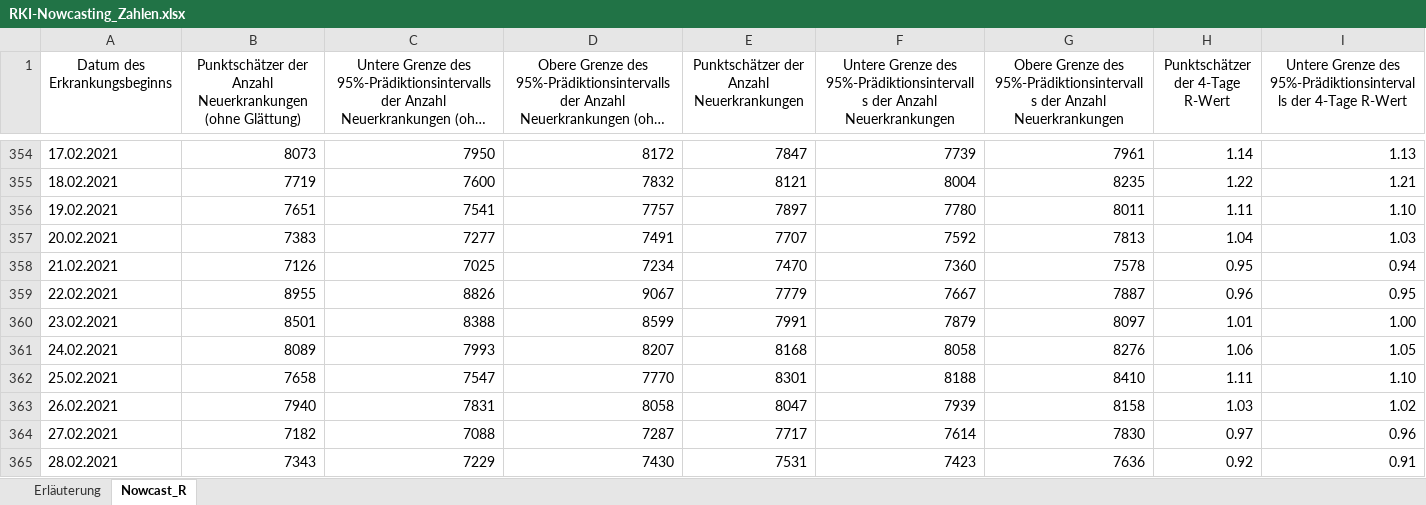
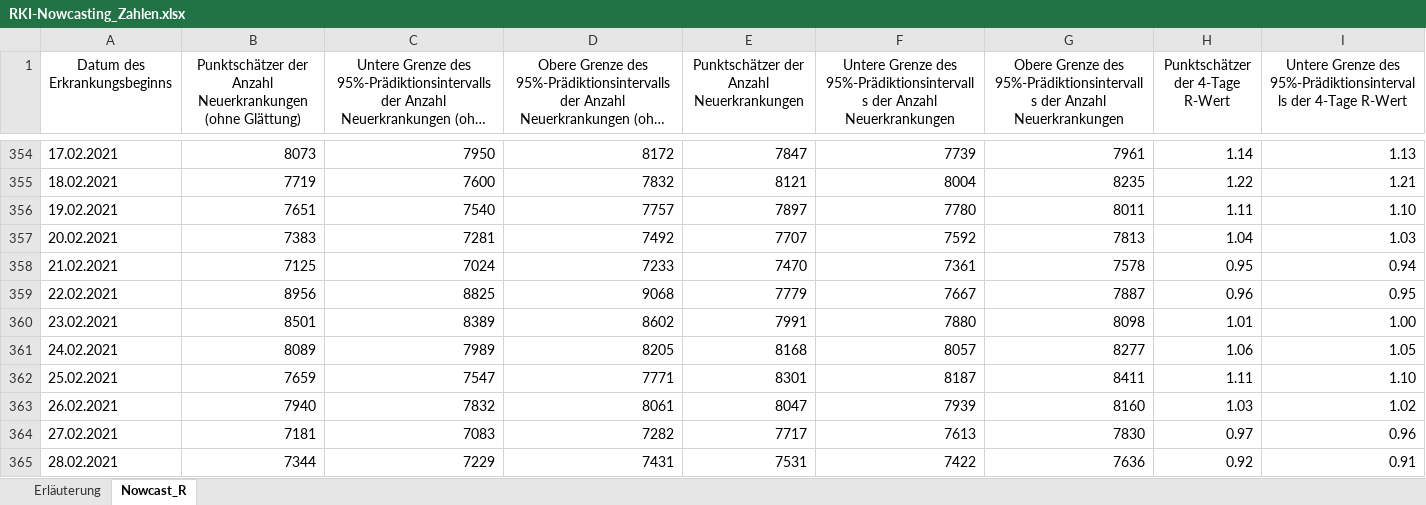
Before and after one commit to ofenloch/rki-data-evaluation, an Excel workbook: rki-data/RKI-Nowcasting_Zahlen.xlsx, sheet Nowcast_R, drawn as a sheet; only a part is shown, gaps mark what is left out; long unchanged cells end in …; values as stored, in another font and other column widths than the file's, no borders; the diff covers the shown part only; the diff names each change by its address in the sheet, - before the commit and + after, or states it on an @@ line.

Commit message:
/home/ofenloch/workspaces/COVID19/rki-data-evaluation/getRKIData.sh: add data automatically downloaded at 2021-04-27--05-03-01

```diff
--- a/rki-data/RKI-Nowcasting_Zahlen.xlsx (sheet Nowcast_R)
+++ b/rki-data/RKI-Nowcasting_Zahlen.xlsx (sheet Nowcast_R)
-C356: 7541
+C356: 7540
-C357: 7277
+C357: 7281
-D357: 7491
+D357: 7492
-B358: 7126
+B358: 7125
-C358: 7025
+C358: 7024
-D358: 7234
+D358: 7233
-F358: 7360
+F358: 7361
-B359: 8955
+B359: 8956
-C359: 8826
+C359: 8825
-D359: 9067
+D359: 9068
-C360: 8388
+C360: 8389
-D360: 8599
+D360: 8602
-F360: 7879
+F360: 7880
-G360: 8097
+G360: 8098
-C361: 7993
+C361: 7989
-D361: 8207
+D361: 8205
-F361: 8058
+F361: 8057
-G361: 8276
+G361: 8277
-B362: 7658
+B362: 7659
-D362: 7770
+D362: 7771
-F362: 8188
+F362: 8187
-G362: 8410
+G362: 8411
-C363: 7831
+C363: 7832
-D363: 8058
+D363: 8061
-G363: 8158
+G363: 8160
-B364: 7182
+B364: 7181
-C364: 7088
+C364: 7083
-D364: 7287
+D364: 7282
-F364: 7614
+F364: 7613
-B365: 7343
+B365: 7344
-D365: 7430
+D365: 7431
-F365: 7423
+F365: 7422
```
Also changed, not shown: 1 added row and 338 edited cells elsewhere in this sheet, sheet Erläuterung, 1 other file.
